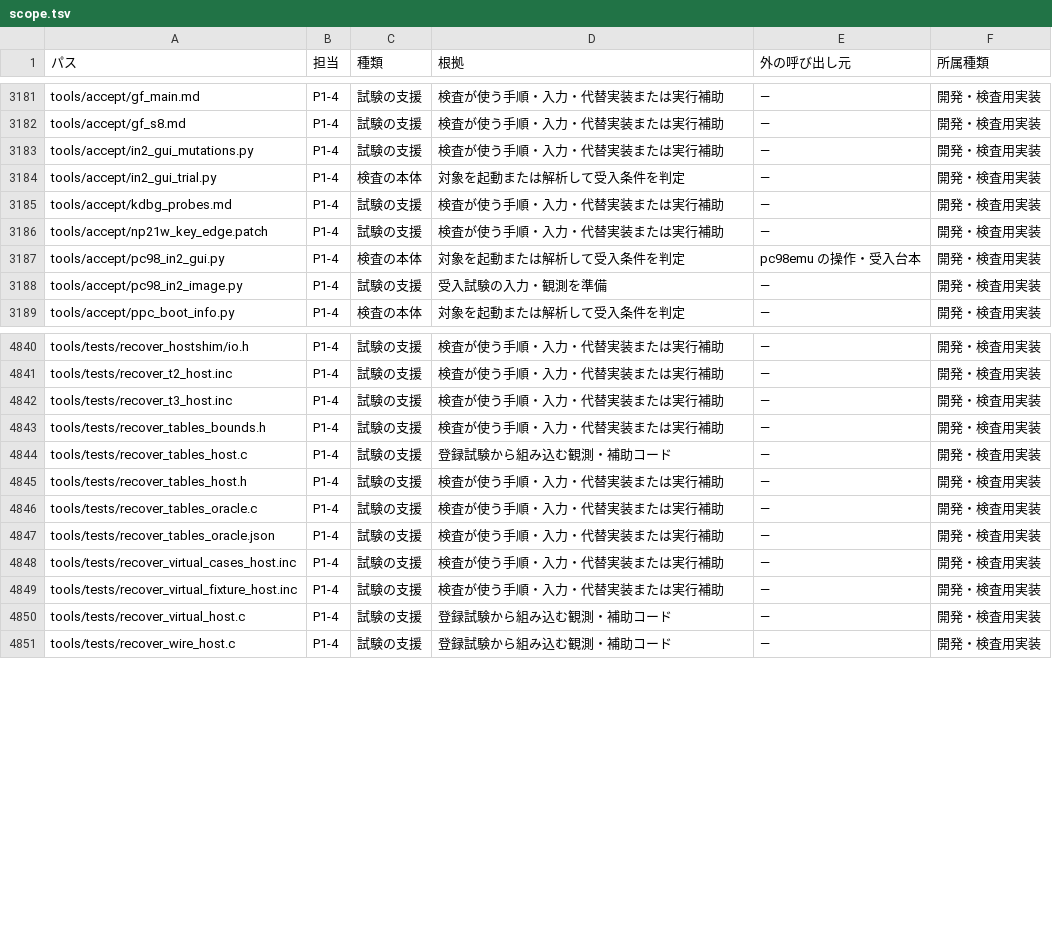
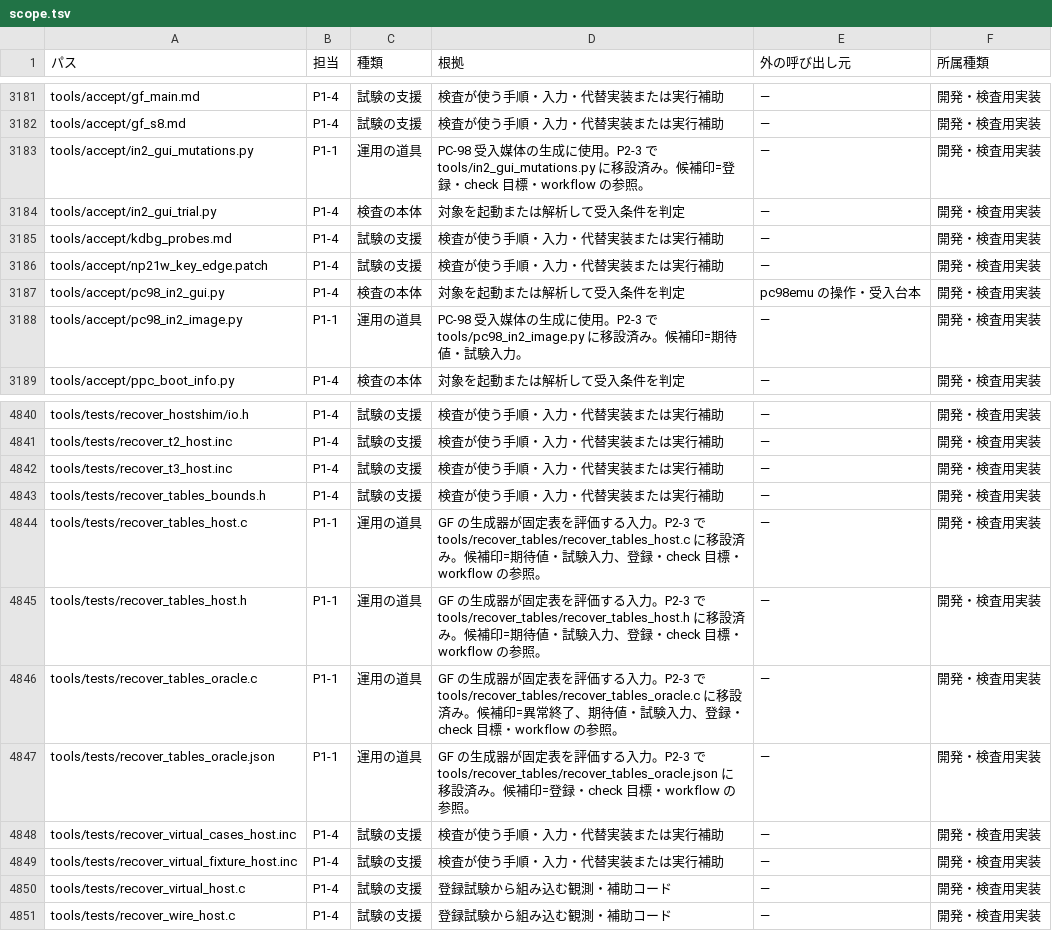
Before and after one commit to ske-studio/os32-v3, a TSV file: docs/tasks/restructure/data/scope.tsv, drawn as a sheet; only a part is shown, gaps mark what is left out.

```diff
--- a/docs/tasks/restructure/data/scope.tsv
+++ b/docs/tasks/restructure/data/scope.tsv
@@ -3182,3 +3182,3 @@ tools/accept/gf_main.md	P1-4	試験の支援	検査が使う手順・入力・
 tools/accept/gf_s8.md	P1-4	試験の支援	検査が使う手順・入力・代替実装または実行補助	—	開発・検査用実装
-tools/accept/in2_gui_mutations.py	P1-4	試験の支援	検査が使う手順・入力・代替実装または実行補助	—	開発・検査用実装
+tools/accept/in2_gui_mutations.py	P1-1	運用の道具	PC-98 受入媒体の生成に使用。P2-3 で tools/in2_gui_mutations.py に移設済み。候補印=登録・check 目標・workflow の参照。	—	開発・検査用実装
 tools/accept/in2_gui_trial.py	P1-4	検査の本体	対象を起動または解析して受入条件を判定	—	開発・検査用実装
@@ -3187,3 +3187,3 @@ tools/accept/np21w_key_edge.patch	P1-4	試験の支援	検査が使う手順・
 tools/accept/pc98_in2_gui.py	P1-4	検査の本体	対象を起動または解析して受入条件を判定	pc98emu の操作・受入台本	開発・検査用実装
-tools/accept/pc98_in2_image.py	P1-4	試験の支援	受入試験の入力・観測を準備	—	開発・検査用実装
+tools/accept/pc98_in2_image.py	P1-1	運用の道具	PC-98 受入媒体の生成に使用。P2-3 で tools/pc98_in2_image.py に移設済み。候補印=期待値・試験入力。	—	開発・検査用実装
 tools/accept/ppc_boot_info.py	P1-4	検査の本体	対象を起動または解析して受入条件を判定	—	開発・検査用実装
@@ -4843,6 +4843,6 @@ tools/tests/recover_t3_host.inc	P1-4	試験の支援	検査が使う手順・入
 tools/tests/recover_tables_bounds.h	P1-4	試験の支援	検査が使う手順・入力・代替実装または実行補助	—	開発・検査用実装
-tools/tests/recover_tables_host.c	P1-4	試験の支援	登録試験から組み込む観測・補助コード	—	開発・検査用実装
-tools/tests/recover_tables_host.h	P1-4	試験の支援	検査が使う手順・入力・代替実装または実行補助	—	開発・検査用実装
-tools/tests/recover_tables_oracle.c	P1-4	試験の支援	検査が使う手順・入力・代替実装または実行補助	—	開発・検査用実装
-tools/tests/recover_tables_oracle.json	P1-4	試験の支援	検査が使う手順・入力・代替実装または実行補助	—	開発・検査用実装
+tools/tests/recover_tables_host.c	P1-1	運用の道具	GF の生成器が固定表を評価する入力。P2-3 で tools/recover_tables/recover_tables_host.c に移設済み。候補印=期待値・試験入力、登録・check 目標・workflow の参照。	—	開発・検査用実装
+tools/tests/recover_tables_host.h	P1-1	運用の道具	GF の生成器が固定表を評価する入力。P2-3 で tools/recover_tables/recover_tables_host.h に移設済み。候補印=期待値・試験入力、登録・check 目標・workflow の参照。	—	開発・検査用実装
+tools/tests/recover_tables_oracle.c	P1-1	運用の道具	GF の生成器が固定表を評価する入力。P2-3 で tools/recover_tables/recover_tables_oracle.c に移設済み。候補印=異常終了、期待値・試験入力、登録・check 目標・workflow の参照。	—	開発・検査用実装
+tools/tests/recover_tables_oracle.json	P1-1	運用の道具	GF の生成器が固定表を評価する入力。P2-3 で tools/recover_tables/recover_tables_oracle.json に移設済み。候補印=登録・check 目標・workflow の参照。	—	開発・検査用実装
 tools/tests/recover_virtual_cases_host.inc	P1-4	試験の支援	検査が使う手順・入力・代替実装または実行補助	—	開発・検査用実装
```
Also changed, not shown: docs/tasks/restructure/data/layout.tsv, 23 other files.
